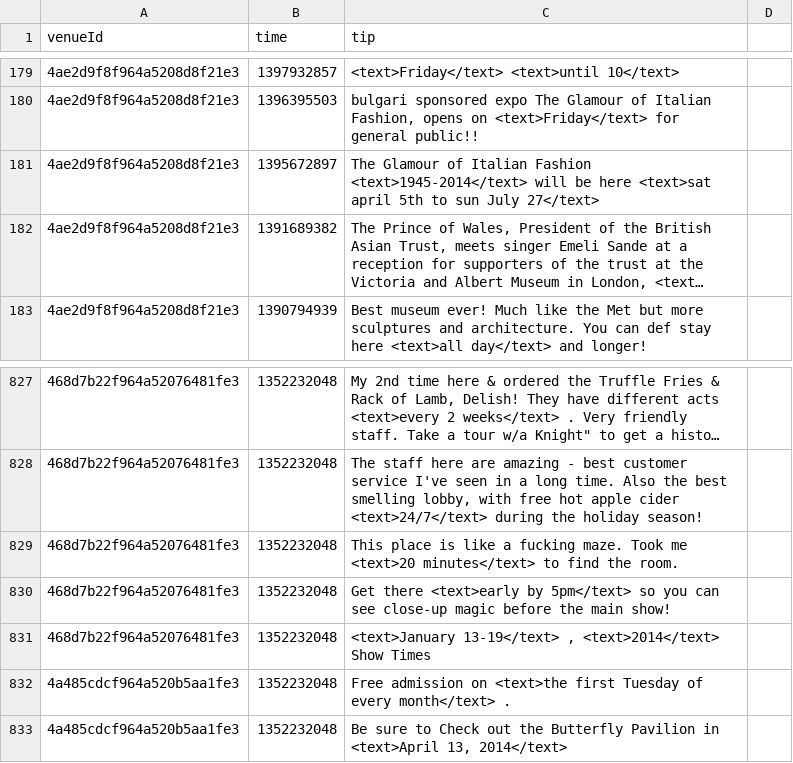
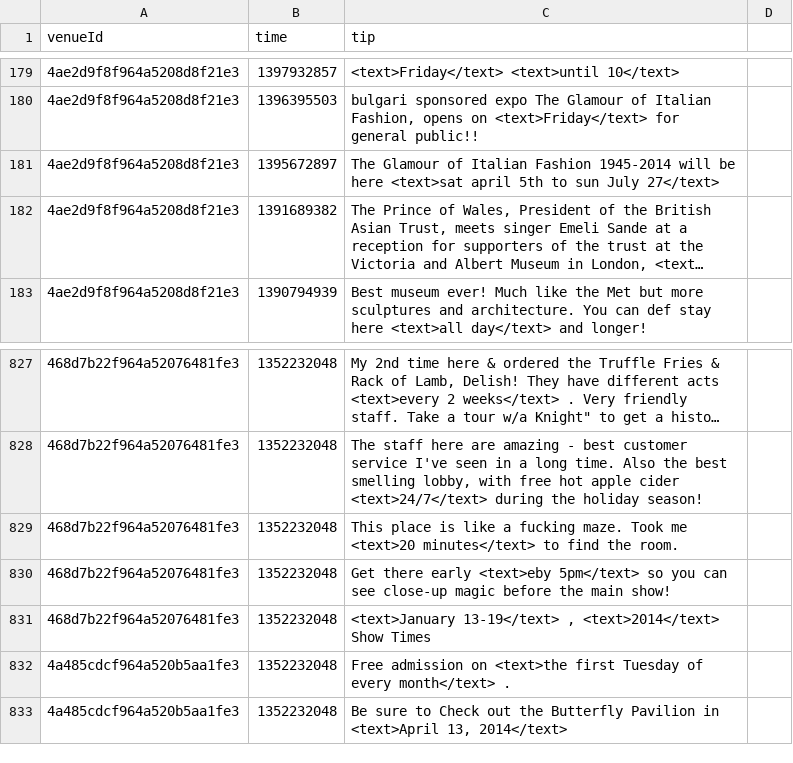
Before and after one commit to digamma-ai/timeextractor, a CSV file: nlpTravelPlannerReviewAnalyzer/src/main/resources/training.csv, drawn as a sheet; only a part is shown, gaps mark what is left out; long unchanged cells end in …; the diff covers the shown part only; the diff names each change by its address in the sheet, - before the commit and + after, or states it on an @@ line.

```diff
--- a/nlpTravelPlannerReviewAnalyzer/src/main/resources/training.csv
+++ b/nlpTravelPlannerReviewAnalyzer/src/main/resources/training.csv
-C181 (tip): …Italian Fashion <text>1945-2014</text> will be…
+C181 (tip): …Italian Fashion 1945-2014 will be…
-C830 (tip): Get there <text>early by 5pm</text> so…
+C830 (tip): Get there early <text>eby 5pm</text> so…
```
Also changed, not shown: 6 edited cells elsewhere in this file, 13 other files.
